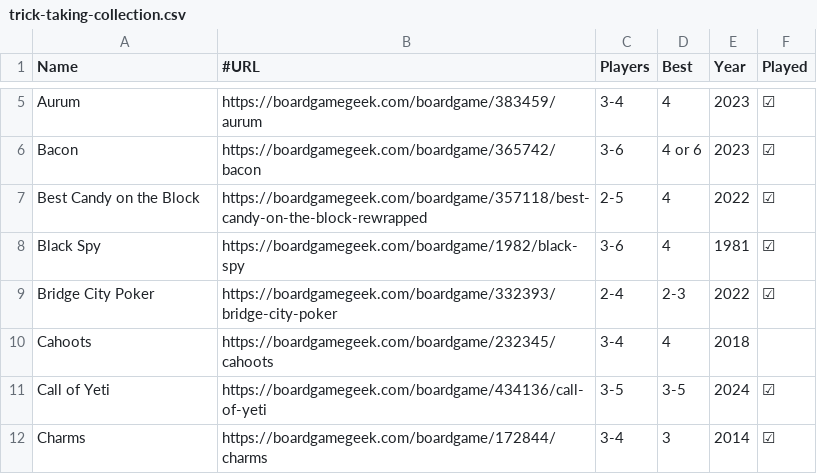
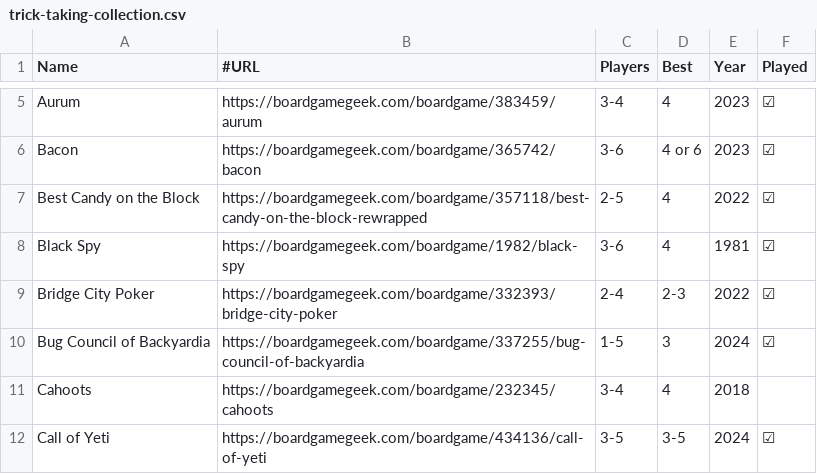
Before and after one commit to veganjay/veganjay.github.io, a CSV file: trick-taking-collection/trick-taking-collection.csv, drawn as a sheet; only a part is shown, gaps mark what is left out; the shorter side is filled out with more unchanged rows.

Commit message:
Add Bug Council

```diff
--- a/trick-taking-collection/trick-taking-collection.csv
+++ b/trick-taking-collection/trick-taking-collection.csv
@@ -9,2 +9,3 @@ Black Spy,https://boardgamegeek.com/boardgame/1982/black-spy,3-6,4,1981,☑
 Bridge City Poker,https://boardgamegeek.com/boardgame/332393/bridge-city-poker,2-4,2-3,2022,☑
+Bug Council of Backyardia,https://boardgamegeek.com/boardgame/337255/bug-council-of-backyardia,1-5,3,2024,☑
 Cahoots,https://boardgamegeek.com/boardgame/232345/cahoots,3-4,4,2018,
```
